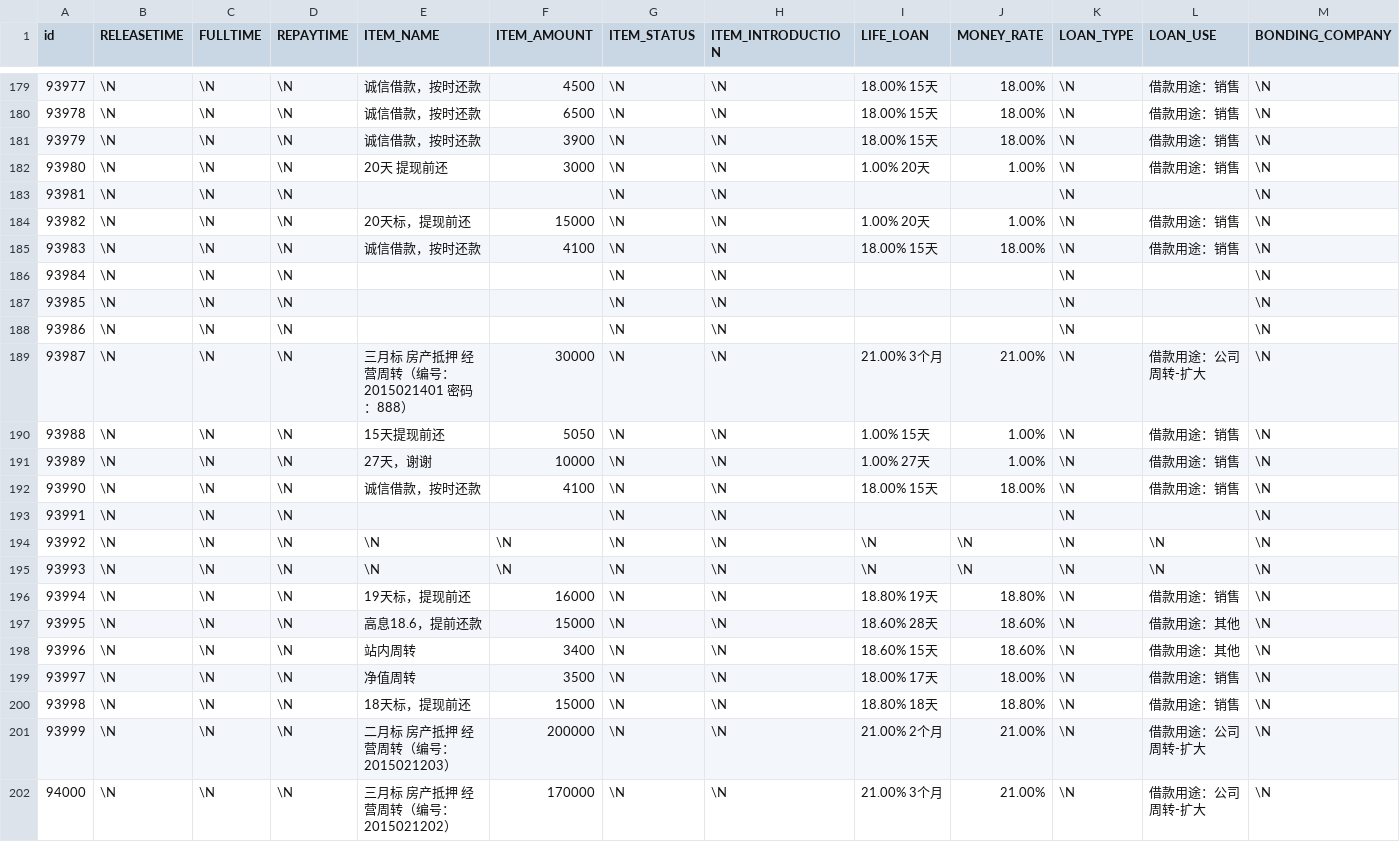
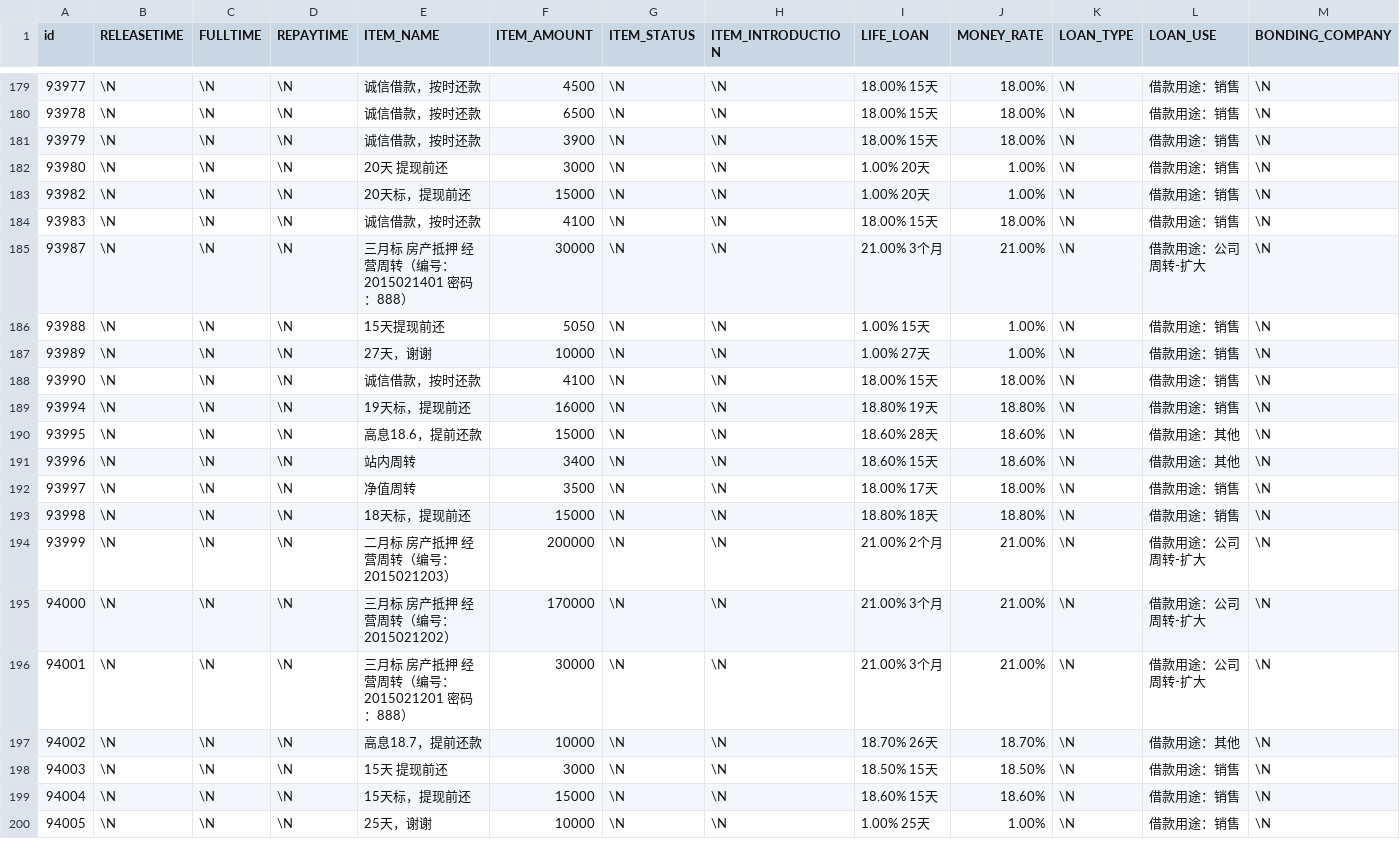
Before and after one commit to Codelegant92/RiskEvaluation, a CSV file: noisy data/testingData/70.csv, drawn as a sheet; only a part is shown, gaps mark what is left out; the shorter side is filled out with more unchanged rows; rows hold the shown columns only; the diff names each change by its address in the sheet, - before the commit and + after, or states it on an @@ line.

```diff
--- a/noisy data/testingData/70.csv
+++ b/noisy data/testingData/70.csv
-row 183: 93981 | \N | \N | \N |  |  | \N | \N |  |  | \N |  | \N
-row 186: 93984 | \N | \N | \N |  |  | \N | \N |  |  | \N |  | \N
-row 187: 93985 | \N | \N | \N |  |  | \N | \N |  |  | \N |  | \N
-row 188: 93986 | \N | \N | \N |  |  | \N | \N |  |  | \N |  | \N
-row 193: 93991 | \N | \N | \N |  |  | \N | \N |  |  | \N |  | \N
-row 194: 93992 | \N | \N | \N | \N | \N | \N | \N | \N | \N | \N | \N | \N
-row 195: 93993 | \N | \N | \N | \N | \N | \N | \N | \N | \N | \N | \N | \N
```
Also changed, not shown: clean data/trainingData/28.csv, clean data/trainingData/29.csv, 19 other files.
